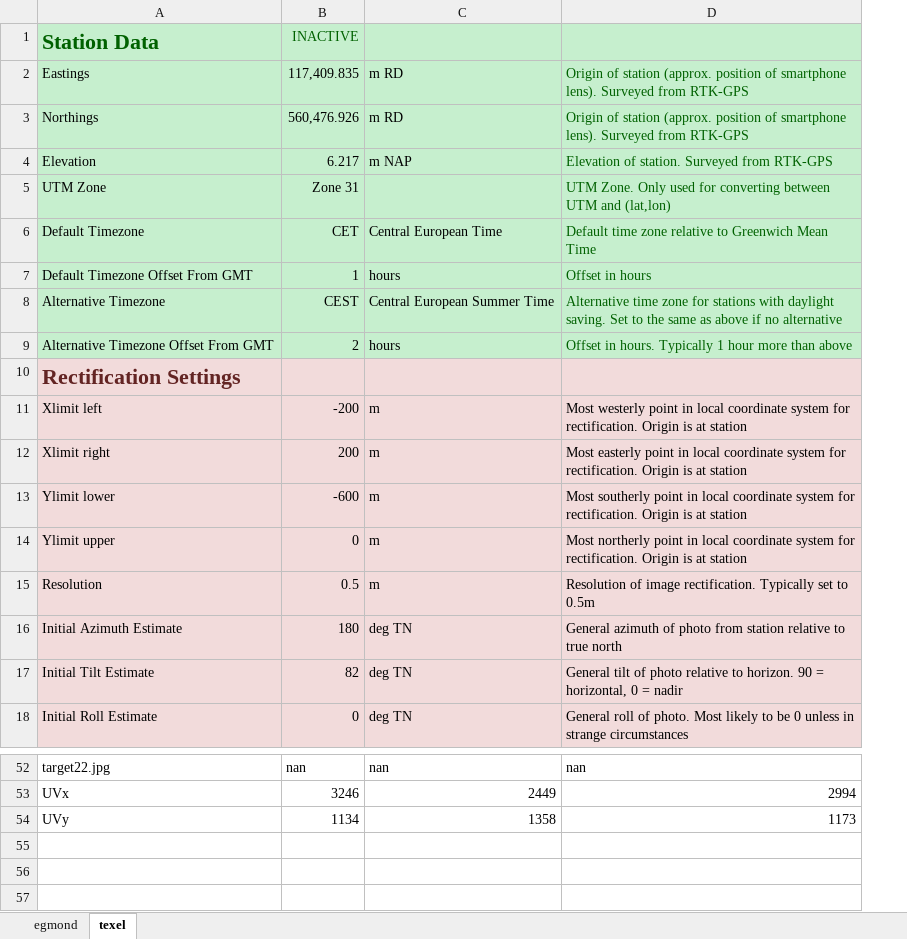
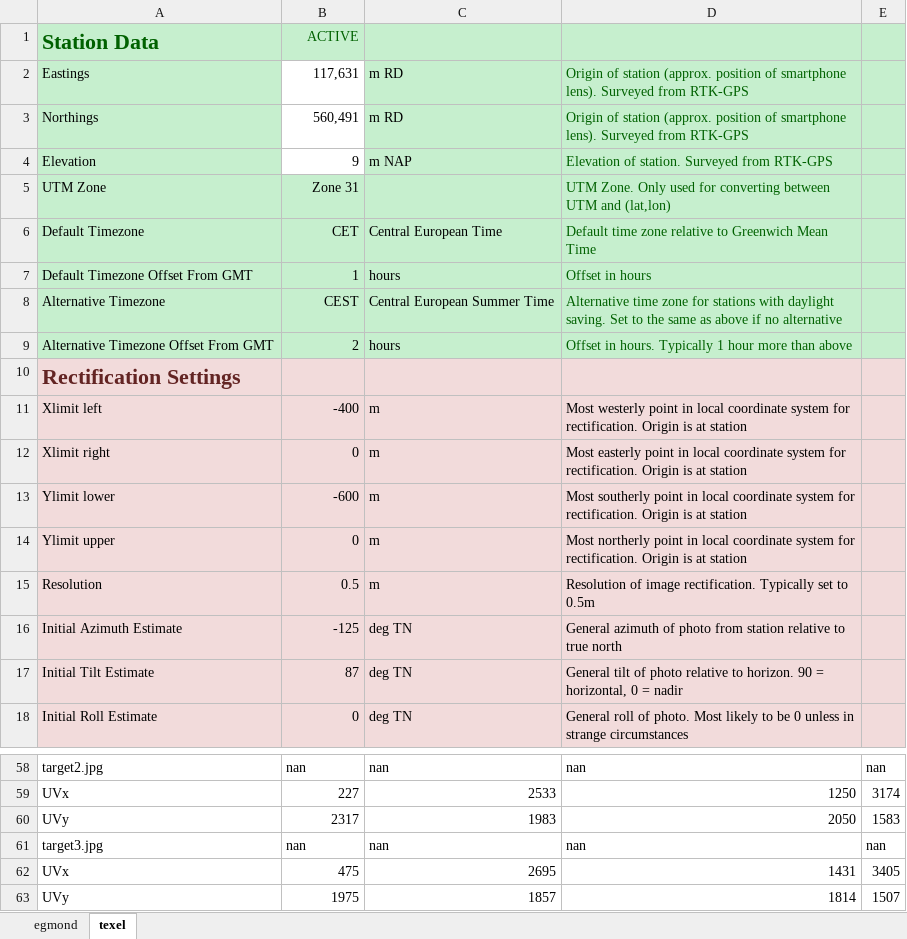
Before and after one commit to mathvansoest/CoastSnapPy, an Excel workbook: Database/CoastSnapPyDB.xlsx, sheet texel, drawn as a sheet; only a part is shown, gaps mark what is left out; values as stored, in another font and other column widths than the file's, no borders; removed rows and columns are numbered as before the commit, all else as after; the diff covers the shown part only; the diff names each change by its address in the sheet, - before the commit and + after, or states it on an @@ line.

```diff
--- a/Database/CoastSnapPyDB.xlsx (sheet texel)
+++ b/Database/CoastSnapPyDB.xlsx (sheet texel)
+column E, row 58: nan
-B1: INACTIVE
+B1: ACTIVE
-B2: 117,409.835
+B2: 117,631
-B2:B4 fill: #C6EFCE
+B2:B4 fill: none
-B3: 560,476.926
+B3: 560,491
-B4: 6.217
+B4: 9
-B11: -200
+B11: -400
-B12: 200
+B12: 0
-B16: 180
+B16: -125
-B17: 82
+B17: 87
-A58: target22.jpg
+A58: target2.jpg
-row 53: UVx | 3246 | 2449 | 2994
-row 54: UVy | 1134 | 1358 | 1173
+row 59: UVx | 227 | 2533 | 1250 | 3174
+row 60: UVy | 2317 | 1983 | 2050 | 1583
+row 61: target3.jpg | nan | nan | nan | nan
+row 62: UVx | 475 | 2695 | 1431 | 3405
+row 63: UVy | 1975 | 1857 | 1814 | 1507
```
Also changed, not shown: 6 added rows, 24 edited cells, cell formats and merged cells elsewhere in this sheet, sheet egmond.
